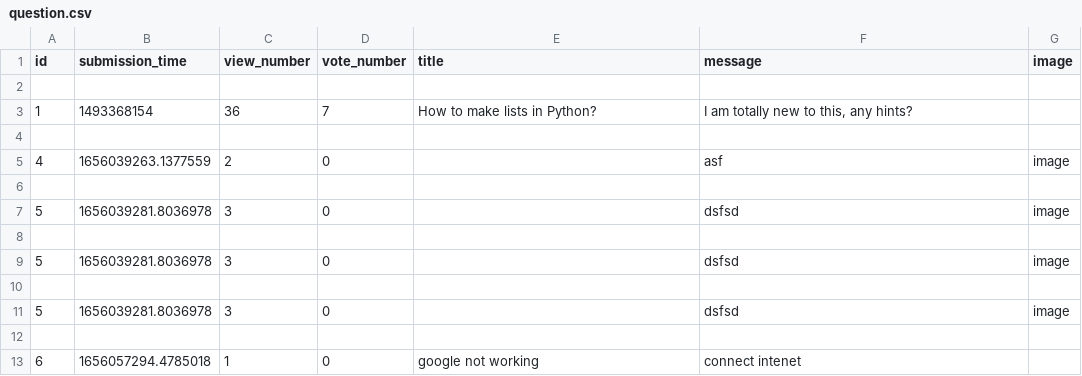
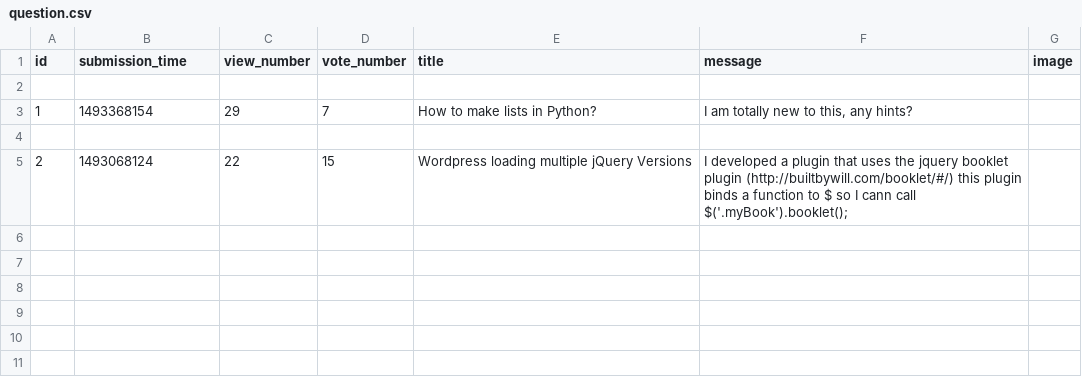
Before and after one commit to jkuca/ask-mate, a CSV file: sample_data/question.csv, drawn as a sheet.

```diff
--- a/sample_data/question.csv
+++ b/sample_data/question.csv
@@ -2,12 +2,4 @@ id,submission_time,view_number,vote_number,title,message,image
 
-1,1493368154,36,7,How to make lists in Python?,"I am totally new to this, any hints?",
+1,1493368154,29,7,How to make lists in Python?,"I am totally new to this, any hints?",
 
-4,1656039263.1377559,2,0,,asf,image
-
-5,1656039281.8036978,3,0,,dsfsd,image
-
-5,1656039281.8036978,3,0,,dsfsd,image
-
-5,1656039281.8036978,3,0,,dsfsd,image
-
-6,1656057294.4785018,1,0,google not working ,connect intenet,
+2,1493068124,22,15,Wordpress loading multiple jQuery Versions,I developed a plugin that uses the jquery booklet plugin (http://builtbywill.com/booklet/#/) this plugin binds a function to $ so I cann call $('.myBook').booklet();,
```
Also changed, not shown: 5 other files.
